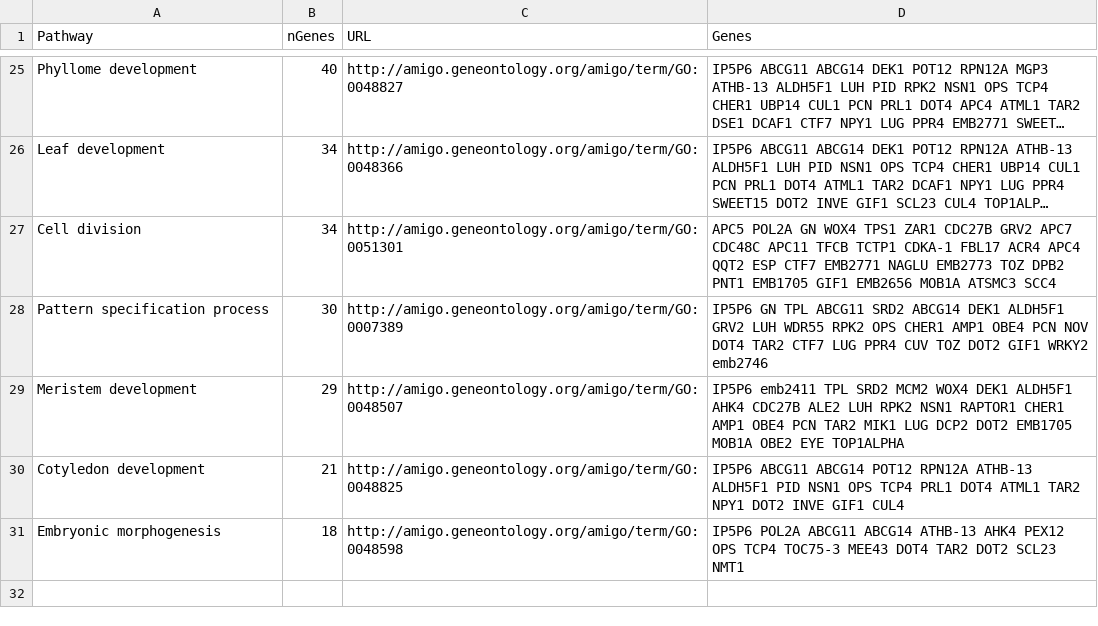
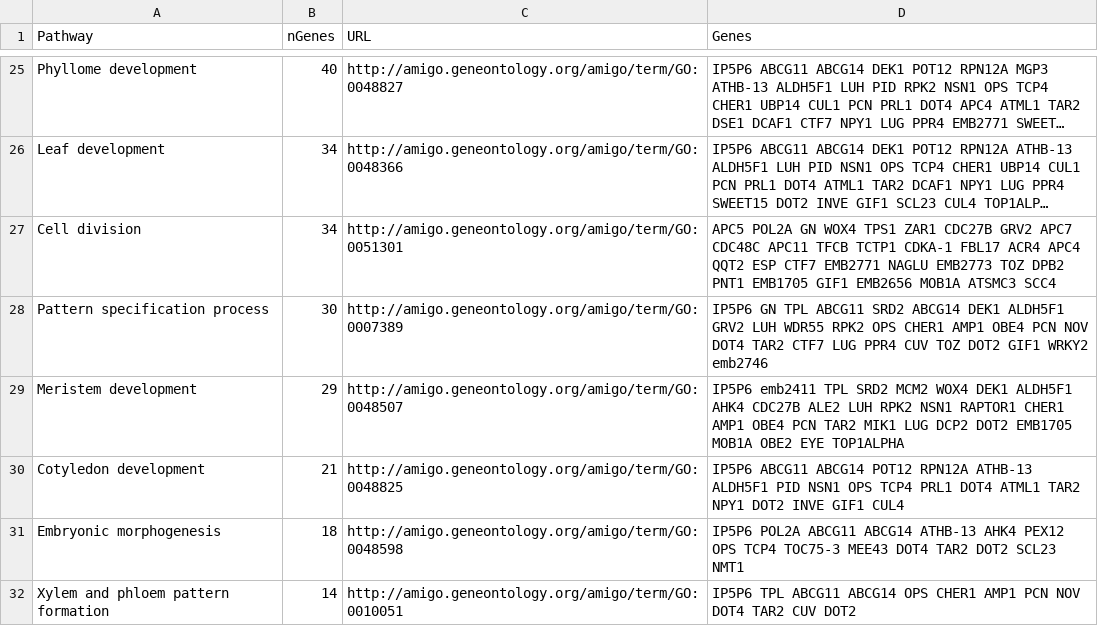
Before and after one commit to schustischuster/evoGE, a CSV file: GOslim/data/embryo_post_embryonic_dev_genes.csv, drawn as a sheet; only a part is shown, gaps mark what is left out; long unchanged cells end in …; the diff names each change by its address in the sheet, - before the commit and + after, or states it on an @@ line.

Commit message:
Update embryo_post_embryonic_dev_genes.csv data

```diff
--- a/GOslim/data/embryo_post_embryonic_dev_genes.csv
+++ b/GOslim/data/embryo_post_embryonic_dev_genes.csv
+row 32: Xylem and phloem pattern formation | 14 | http://amigo.geneontology.org/amigo/term/GO:0010051 | IP5P6 TPL ABCG11 ABCG14 OPS CHER1 AMP1 PCN NOV DOT4 TAR2 CUV DOT2
```
